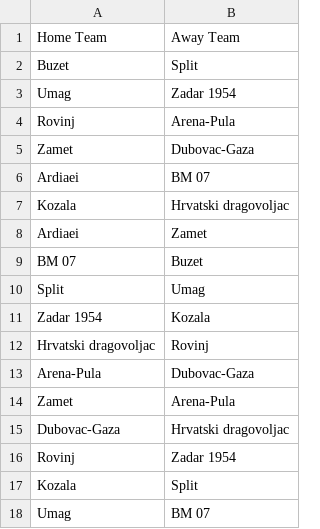
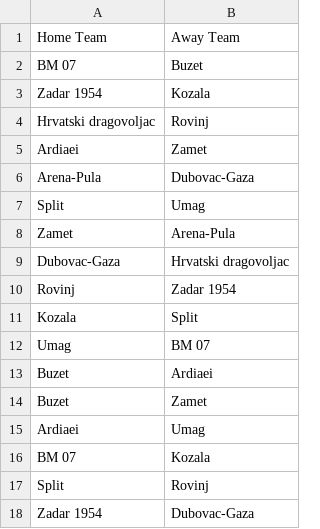
Before and after one commit to BJakelic/UUPZ, a CSV file: fixtures.csv, drawn as a sheet; only a part is shown; the shorter side is filled out with more unchanged rows.

```diff
--- a/fixtures.csv
+++ b/fixtures.csv
@@ -1,14 +1,8 @@
 Home Team,Away Team
-Buzet,Split
-Umag,Zadar 1954
-Rovinj,Arena-Pula
-Zamet,Dubovac-Gaza
-Ardiaei,BM 07
-Kozala,Hrvatski dragovoljac
-Ardiaei,Zamet
 BM 07,Buzet
-Split,Umag
 Zadar 1954,Kozala
 Hrvatski dragovoljac,Rovinj
+Ardiaei,Zamet
 Arena-Pula,Dubovac-Gaza
+Split,Umag
 Zamet,Arena-Pula
```
Also changed, not shown: fixture_predictions.csv, league_table.csv, 4 other files.
